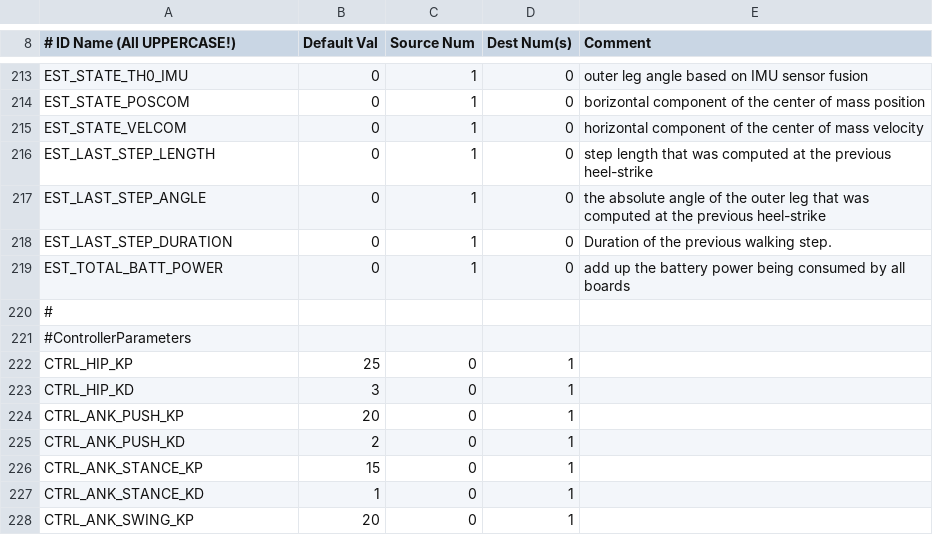
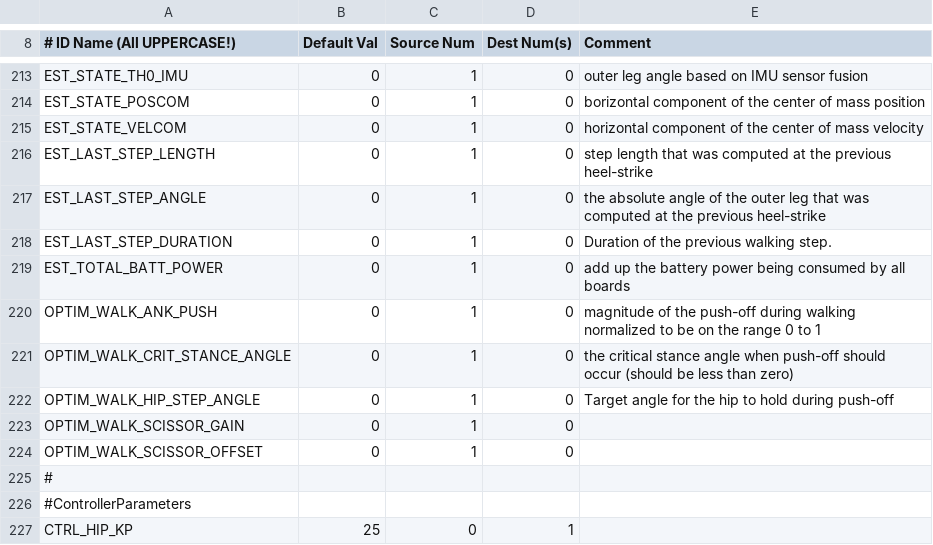
Before and after one commit to RuinaLab/Ranger, a CSV file: Ranger/Control/Ranger_Configuration/can_table.csv, drawn as a sheet; only a part is shown, gaps mark what is left out; the shorter side is filled out with more unchanged rows; the diff names each change by its address in the sheet, - before the commit and + after, or states it on an @@ line.

Commit message:
All code written for online optimization! no testing yet. Maybe it will work...

```diff
--- a/Ranger/Control/Ranger_Configuration/can_table.csv
+++ b/Ranger/Control/Ranger_Configuration/can_table.csv
+row 220: OPTIM_WALK_ANK_PUSH | 0 | 1 | 0 | magnitude of the push-off during walking normalized to be on the range 0 to 1
+row 221: OPTIM_WALK_CRIT_STANCE_ANGLE | 0 | 1 | 0 | the critical stance angle when push-off should occur (should be less than zero)
+row 222: OPTIM_WALK_HIP_STEP_ANGLE | 0 | 1 | 0 | Target angle for the hip to hold during push-off
+row 223: OPTIM_WALK_SCISSOR_GAIN | 0 | 1 | 0
+row 224: OPTIM_WALK_SCISSOR_OFFSET | 0 | 1 | 0
```
Also changed, not shown: 6 other files.
